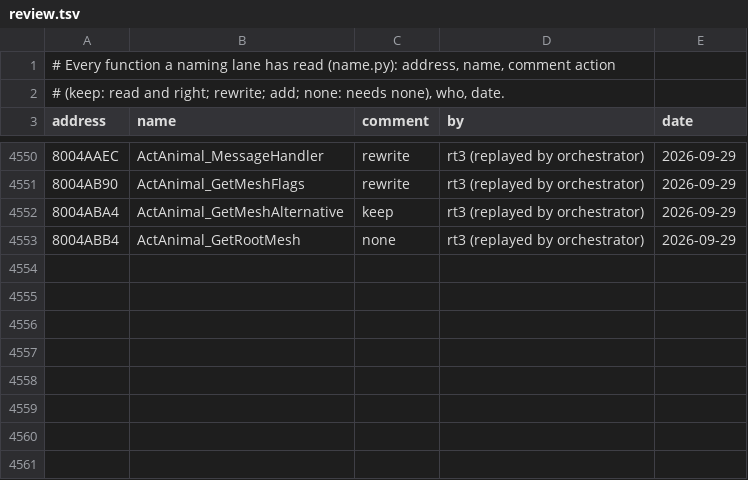
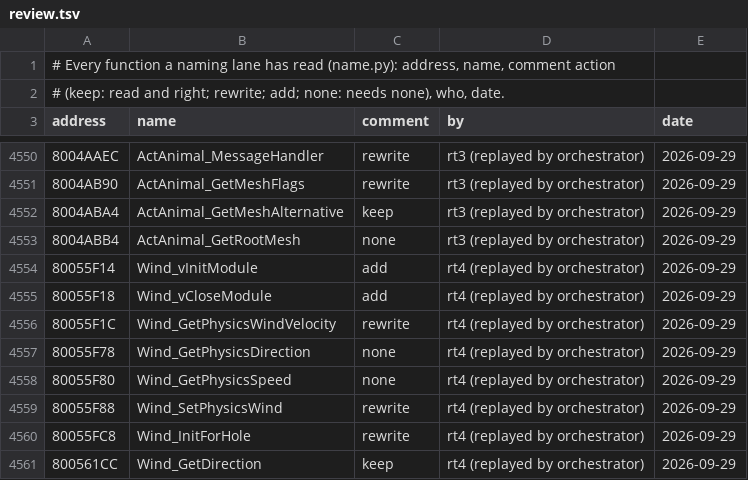
Before and after one commit to mitsevox/tw2004, a TSV file: config/GW4E69/review.tsv, drawn as a sheet; only a part is shown, gaps mark what is left out; the diff names each change by its address in the sheet, - before the commit and + after, or states it on an @@ line.

```diff
--- a/config/GW4E69/review.tsv
+++ b/config/GW4E69/review.tsv
+row 4554: 80055F14 | Wind_vInitModule | add | rt4 (replayed by orchestrator) | 2026-09-29
+row 4555: 80055F18 | Wind_vCloseModule | add | rt4 (replayed by orchestrator) | 2026-09-29
+row 4556: 80055F1C | Wind_GetPhysicsWindVelocity | rewrite | rt4 (replayed by orchestrator) | 2026-09-29
+row 4557: 80055F78 | Wind_GetPhysicsDirection | none | rt4 (replayed by orchestrator) | 2026-09-29
+row 4558: 80055F80 | Wind_GetPhysicsSpeed | none | rt4 (replayed by orchestrator) | 2026-09-29
+row 4559: 80055F88 | Wind_SetPhysicsWind | rewrite | rt4 (replayed by orchestrator) | 2026-09-29
+row 4560: 80055FC8 | Wind_InitForHole | rewrite | rt4 (replayed by orchestrator) | 2026-09-29
+row 4561: 800561CC | Wind_GetDirection | keep | rt4 (replayed by orchestrator) | 2026-09-29
```
Also changed, not shown: 20 other files.
